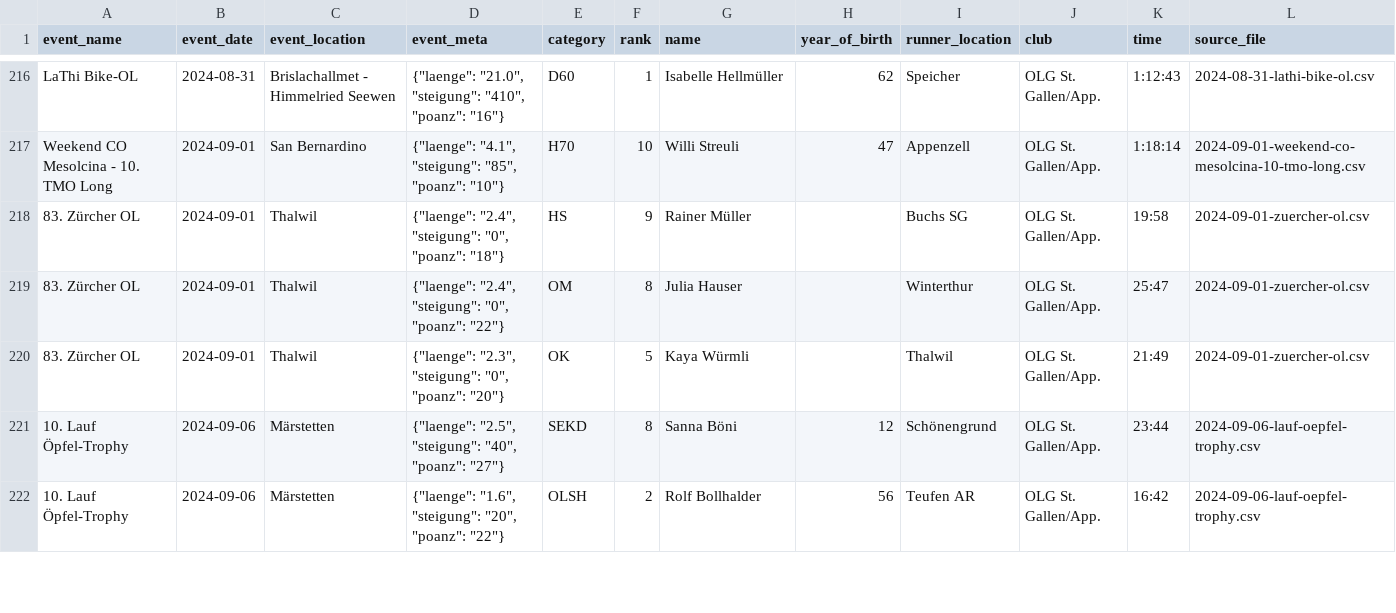
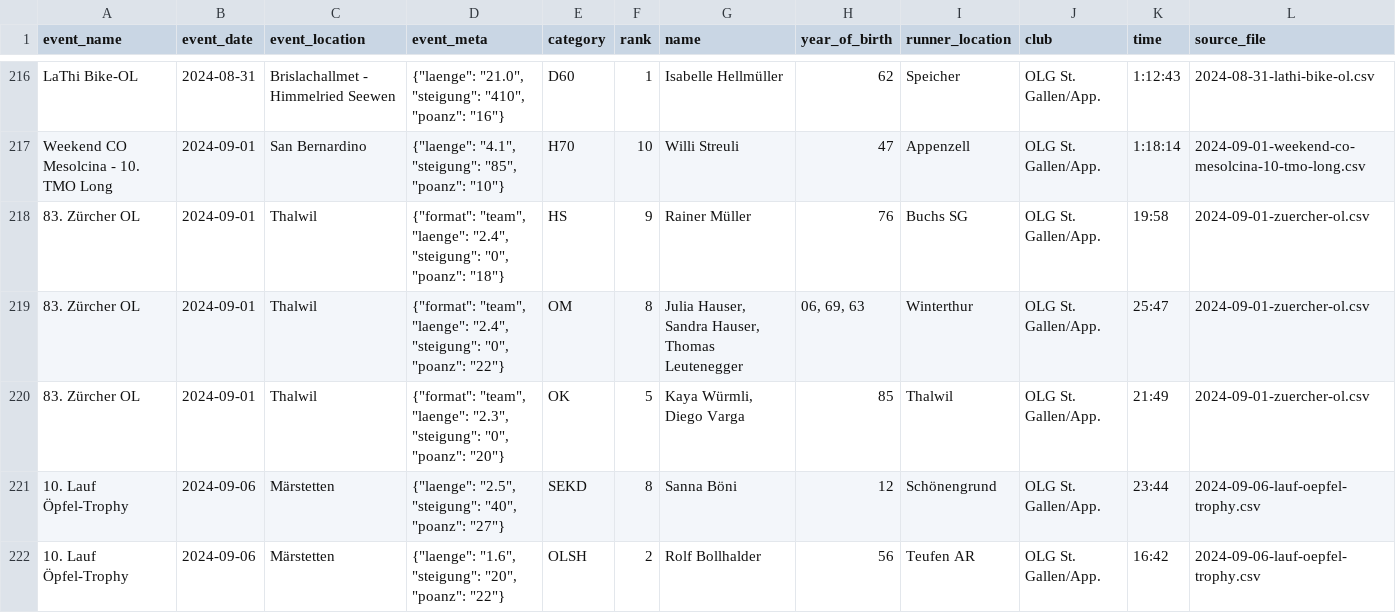
Before and after one commit to onzolof/solv-scraper, a CSV file: aggregated-data/master-top-ten.csv, drawn as a sheet; only a part is shown, gaps mark what is left out; the diff covers the shown part only; the diff names each change by its address in the sheet, - before the commit and + after, or states it on an @@ line.

Commit message:
fix issues with parsing of team events

```diff
--- a/aggregated-data/master-top-ten.csv
+++ b/aggregated-data/master-top-ten.csv
-D218 (event_meta): {"laenge": "2.4", "steigung":…
+D218 (event_meta): {"format": "team", "laenge": "2.4", "steigung":…
-H218 (year_of_birth): (empty)
+H218 (year_of_birth): 76
-D219 (event_meta): {"laenge": "2.4", "steigung":…
+D219 (event_meta): {"format": "team", "laenge": "2.4", "steigung":…
-G219 (name): Julia Hauser
+G219 (name): Julia Hauser, Sandra Hauser, Thomas Leutenegger
-H219 (year_of_birth): (empty)
+H219 (year_of_birth): 06, 69, 63
-D220 (event_meta): {"laenge": "2.3", "steigung":…
+D220 (event_meta): {"format": "team", "laenge": "2.3", "steigung":…
-G220 (name): Kaya Würmli
+G220 (name): Kaya Würmli, Diego Varga
-H220 (year_of_birth): (empty)
+H220 (year_of_birth): 85
```
Also changed, not shown: 4 added rows and 60 edited cells elsewhere in this file, 16 other files.
